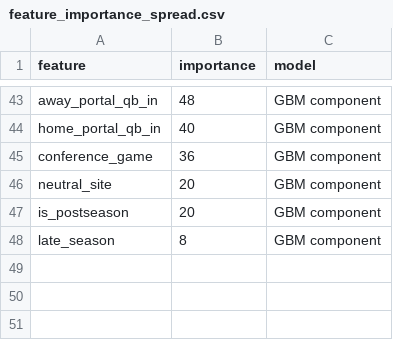
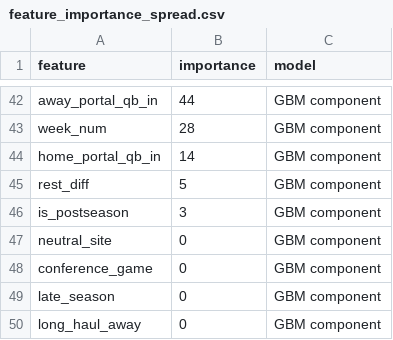
Before and after one commit to abwake55/CFB-26-Model, a CSV file: outputs/charts/feature_importance_spread.csv, drawn as a sheet; only a part is shown, gaps mark what is left out; removed rows and columns are numbered as before the commit, all else as after; the diff covers the shown part only; the diff names each change by its address in the sheet, - before the commit and + after, or states it on an @@ line.

```diff
--- a/outputs/charts/feature_importance_spread.csv
+++ b/outputs/charts/feature_importance_spread.csv
-B42 (importance): 48
+B42 (importance): 44
+row 43: week_num | 28 | GBM component
-B44 (importance): 40
+B44 (importance): 14
-row 45: conference_game | 36 | GBM component
-row 46: neutral_site | 20 | GBM component
+row 45: rest_diff | 5 | GBM component
-B46 (importance): 20
+B46 (importance): 3
+row 47: neutral_site | 0 | GBM component
+row 48: conference_game | 0 | GBM component
-B49 (importance): 8
+B49 (importance): 0
+row 50: long_haul_away | 0 | GBM component
```
Also changed, not shown: 25 added rows, 26 removed rows and 18 edited cells elsewhere in this file, outputs/predictions/model_results.csv, 9 other files.
